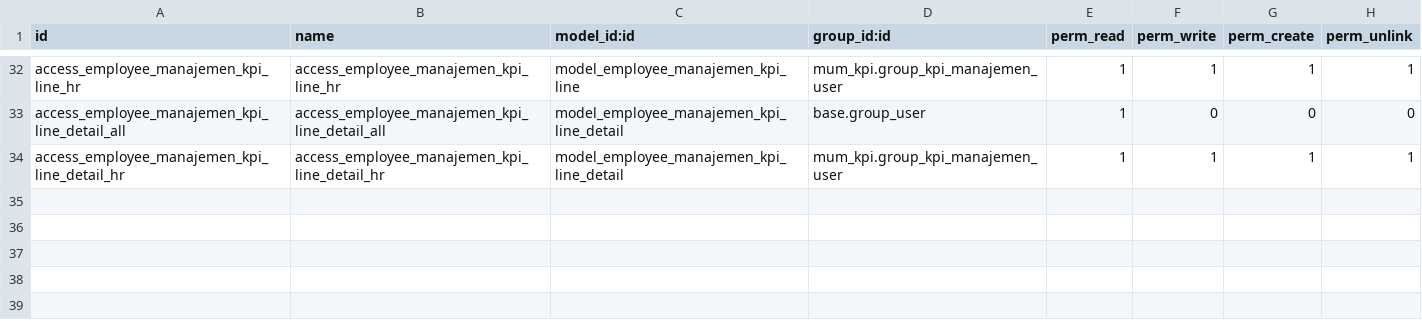
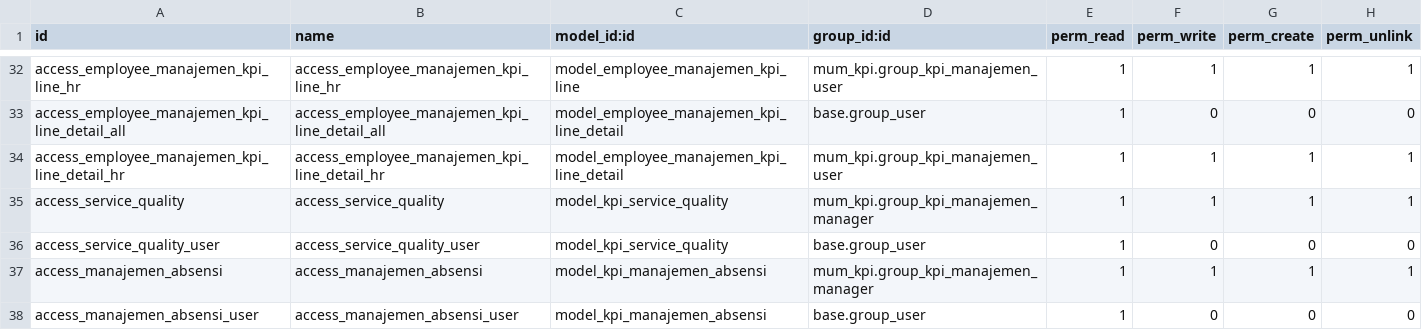
Before and after one commit to mumdevcore/Mumbantu, a CSV file: mum_kpi/security/ir.model.access.csv, drawn as a sheet; only a part is shown, gaps mark what is left out.

Commit message:
[UPDATE] 24 juni 2024: update service excelent kpi manajemen

```diff
--- a/mum_kpi/security/ir.model.access.csv
+++ b/mum_kpi/security/ir.model.access.csv
@@ -34 +34,5 @@ access_employee_manajemen_kpi_line_detail_all,access_employee_manajemen_kpi_line
 access_employee_manajemen_kpi_line_detail_hr,access_employee_manajemen_kpi_line_detail_hr,model_employee_manajemen_kpi_line_detail,mum_kpi.group_kpi_manajemen_user,1,1,1,1
+access_service_quality,access_service_quality,model_kpi_service_quality,mum_kpi.group_kpi_manajemen_manager,1,1,1,1
+access_service_quality_user,access_service_quality_user,model_kpi_service_quality,base.group_user,1,0,0,0
+access_manajemen_absensi,access_manajemen_absensi,model_kpi_manajemen_absensi,mum_kpi.group_kpi_manajemen_manager,1,1,1,1
+access_manajemen_absensi_user,access_manajemen_absensi_user,model_kpi_manajemen_absensi,base.group_user,1,0,0,0
```
Also changed, not shown: 3 other files.
